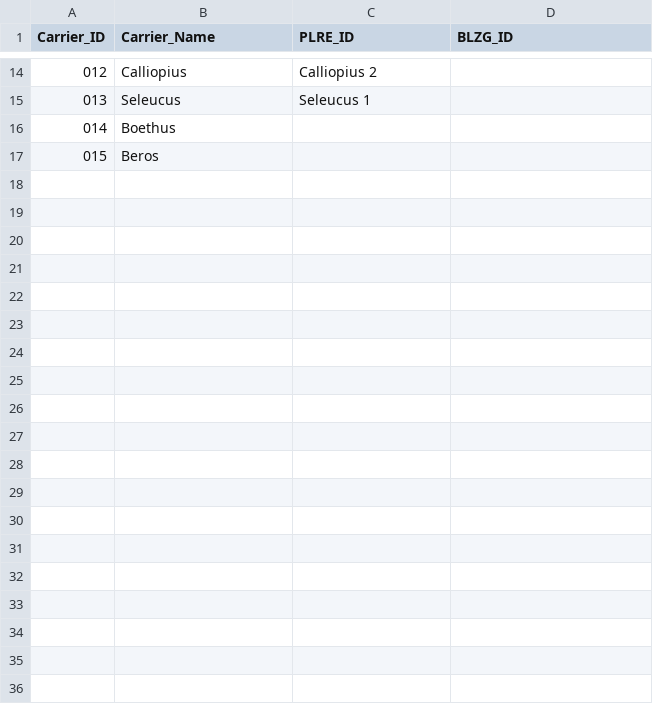
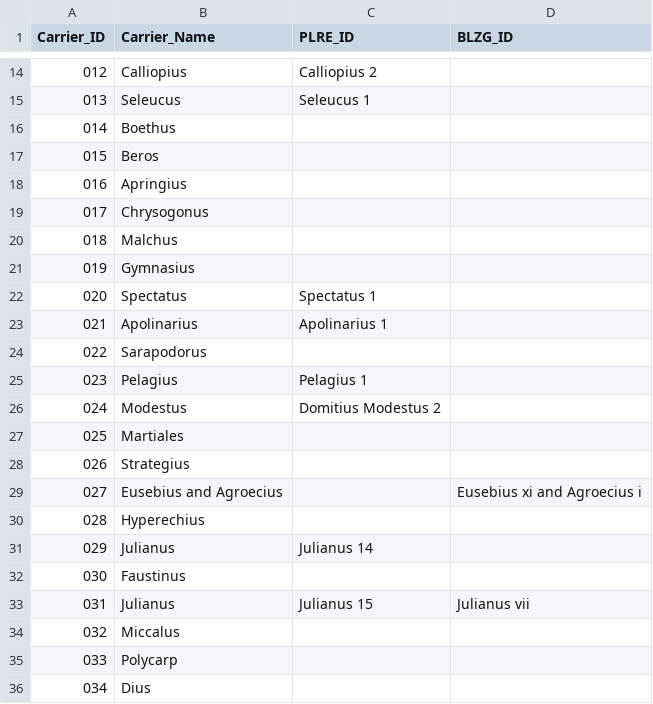
Before and after one commit to isaw-ga-3024/isaw-ga-3024.github.io, a CSV file: Papadimitriou-Mikael-mikepnyu/Libanius/Tables/CSV/Carrier_Table.csv, drawn as a sheet; only a part is shown, gaps mark what is left out.

```diff
--- a/Papadimitriou-Mikael-mikepnyu/Libanius/Tables/CSV/Carrier_Table.csv
+++ b/Papadimitriou-Mikael-mikepnyu/Libanius/Tables/CSV/Carrier_Table.csv
@@ -17 +17,20 @@ Carrier_ID,Carrier_Name,PLRE_ID,BLZG_ID
 015,Beros,,
+016,Apringius,,
+017,Chrysogonus,,
+018,Malchus,,
+019,Gymnasius,,
+020,Spectatus,Spectatus 1,
+021,Apolinarius,Apolinarius 1,
+022,Sarapodorus,,
+023,Pelagius,Pelagius 1,
+024,Modestus,Domitius Modestus 2,
+025,Martiales,,
+026,Strategius,,
+027,Eusebius and Agroecius,,Eusebius xi and Agroecius i
+028,Hyperechius,,
+029,Julianus,Julianus 14,
+030,Faustinus,,
+031,Julianus,Julianus 15,Julianus vii
+032,Miccalus,,
+033,Polycarp,,
+034,Dius,,
```
Also changed, not shown: Papadimitriou-Mikael-mikepnyu/Libanius/Tables/CSV/Destination_Table.csv, Papadimitriou-Mikael-mikepnyu/Libanius/Tables/CSV/Letter_Table.csv, 3 other files.
